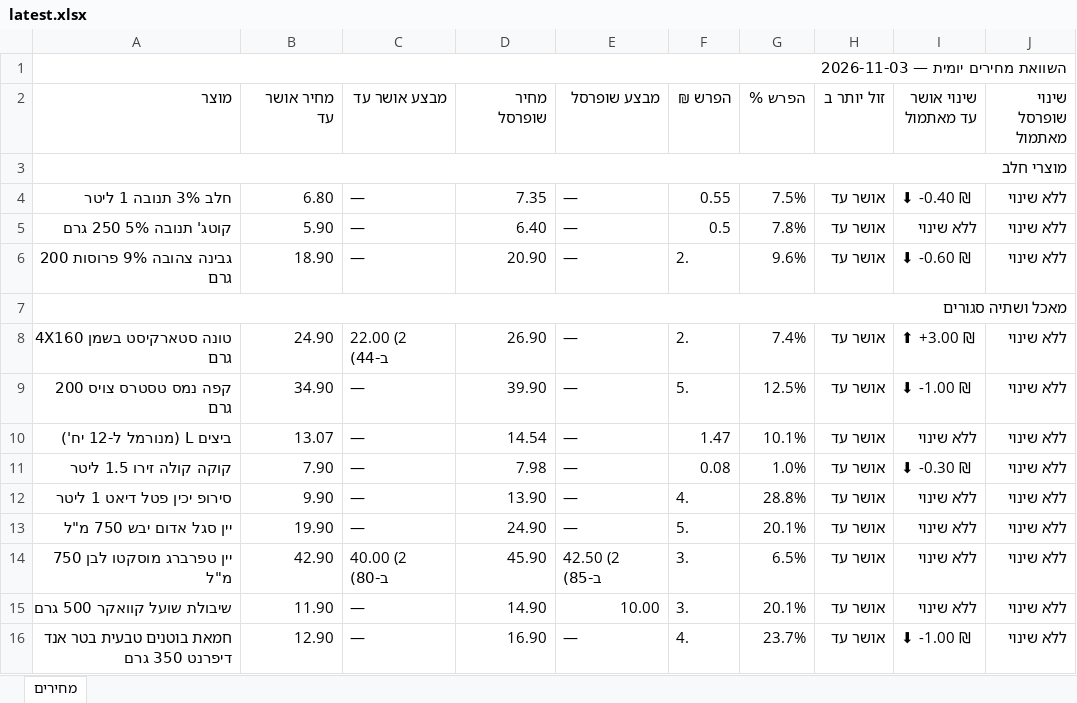
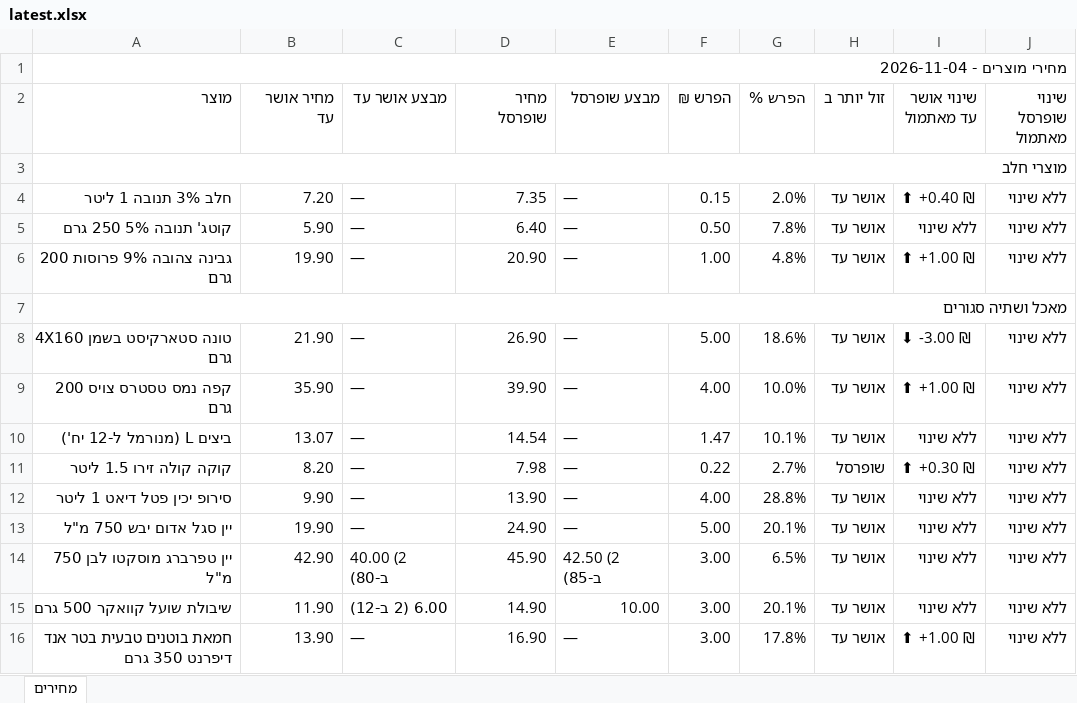
Before and after one commit to Gur1963/MYQA, an Excel workbook: grocery-prices/latest.xlsx, sheet מחירים, drawn as a sheet; only a part is shown; values as stored, in another font and other column widths than the file's, no cell formats; the diff covers the shown part only; the diff names each change by its address in the sheet, - before the commit and + after, or states it on an @@ line.

```diff
--- a/grocery-prices/latest.xlsx (sheet מחירים)
+++ b/grocery-prices/latest.xlsx (sheet מחירים)
-A1 (מוצר): השוואת מחירים יומית — 2026-11-03
+A1 (מוצר): מחירי מוצרים - 2026-11-04
-B4 (מחיר אושר עד): 6.80
+B4 (מחיר אושר עד): 7.20
-F4 (הפרש ₪): 0.55
+F4 (הפרש ₪): 0.15
-G4 (הפרש %): 7.5%
+G4 (הפרש %): 2.0%
-I4 (שינוי אושר עד מאתמול): ⬇ -0.40 ₪
+I4 (שינוי אושר עד מאתמול): ⬆ +0.40 ₪
-F5 (הפרש ₪): 0.5
+F5 (הפרש ₪): 0.50
-B6 (מחיר אושר עד): 18.90
+B6 (מחיר אושר עד): 19.90
-F6 (הפרש ₪): 2.
+F6 (הפרש ₪): 1.00
-G6 (הפרש %): 9.6%
+G6 (הפרש %): 4.8%
-I6 (שינוי אושר עד מאתמול): ⬇ -0.60 ₪
+I6 (שינוי אושר עד מאתמול): ⬆ +1.00 ₪
-B8 (מחיר אושר עד): 24.90
+B8 (מחיר אושר עד): 21.90
-C8 (מבצע אושר עד): 22.00 (2 ב-44)
+C8 (מבצע אושר עד): —
-F8 (הפרש ₪): 2.
+F8 (הפרש ₪): 5.00
-G8 (הפרש %): 7.4%
+G8 (הפרש %): 18.6%
-I8 (שינוי אושר עד מאתמול): ⬆ +3.00 ₪
+I8 (שינוי אושר עד מאתמול): ⬇ -3.00 ₪
-B9 (מחיר אושר עד): 34.90
+B9 (מחיר אושר עד): 35.90
-F9 (הפרש ₪): 5.
+F9 (הפרש ₪): 4.00
-G9 (הפרש %): 12.5%
+G9 (הפרש %): 10.0%
-I9 (שינוי אושר עד מאתמול): ⬇ -1.00 ₪
+I9 (שינוי אושר עד מאתמול): ⬆ +1.00 ₪
-B11 (מחיר אושר עד): 7.90
+B11 (מחיר אושר עד): 8.20
-F11 (הפרש ₪): 0.08
+F11 (הפרש ₪): 0.22
-G11 (הפרש %): 1.0%
+G11 (הפרש %): 2.7%
-H11 (זול יותר ב): אושר עד
+H11 (זול יותר ב): שופרסל
-I11 (שינוי אושר עד מאתמול): ⬇ -0.30 ₪
+I11 (שינוי אושר עד מאתמול): ⬆ +0.30 ₪
-F12 (הפרש ₪): 4.
+F12 (הפרש ₪): 4.00
-F13 (הפרש ₪): 5.
+F13 (הפרש ₪): 5.00
-F14:F15 (הפרש ₪): 3.
+F14:F15 (הפרש ₪): 3.00
-C15 (מבצע אושר עד): —
+C15 (מבצע אושר עד): 6.00 (2 ב-12)
-B16 (מחיר אושר עד): 12.90
+B16 (מחיר אושר עד): 13.90
-F16 (הפרש ₪): 4.
+F16 (הפרש ₪): 3.00
-G16 (הפרש %): 23.7%
+G16 (הפרש %): 17.8%
-I16 (שינוי אושר עד מאתמול): ⬇ -1.00 ₪
+I16 (שינוי אושר עד מאתמול): ⬆ +1.00 ₪
```
Also changed, not shown: 49 edited cells elsewhere in this sheet, cell formats, 1 other file.
